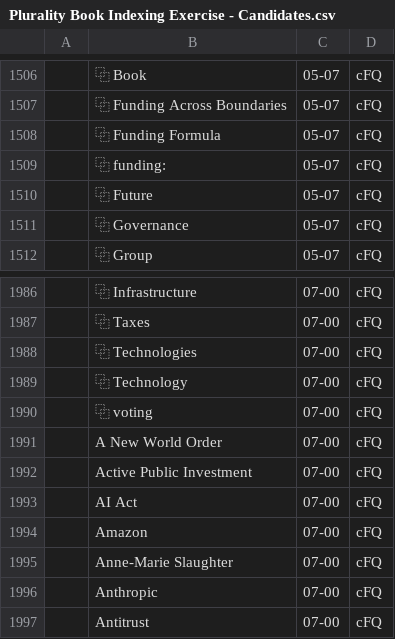
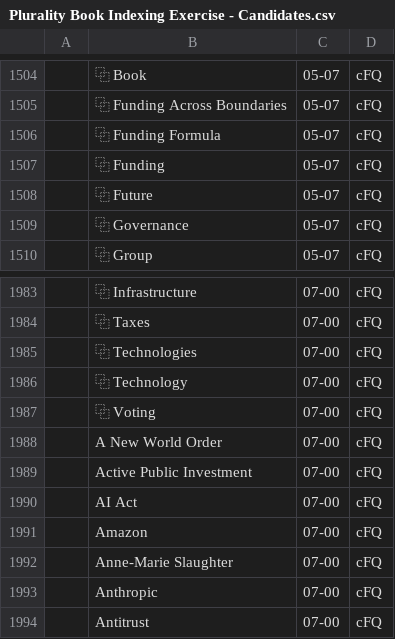
Before and after one commit to pluralitybook/plurality, a CSV file: scripts/index/Plurality Book Indexing Exercise - Candidates.csv, drawn as a sheet; only a part is shown, gaps mark what is left out; addresses are those after the commit; the diff covers the shown part only; the diff names each change by its address in the sheet, - before the commit and + after, or states it on an @@ line.

```diff
--- a/scripts/index/Plurality Book Indexing Exercise - Candidates.csv
+++ b/scripts/index/Plurality Book Indexing Exercise - Candidates.csv
-B1507: ⿻ funding:
+B1507: ⿻ Funding
-B1987: ⿻ voting
+B1987: ⿻ Voting
```
Also changed, not shown: 3 removed rows and 3 edited cells elsewhere in this file, scripts/index/index_with_claude.tsv, scripts/index/keyword_occurrence.tsv, 2 other files.
